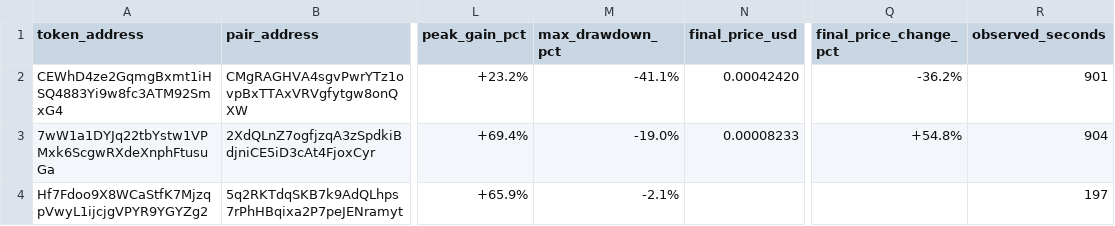
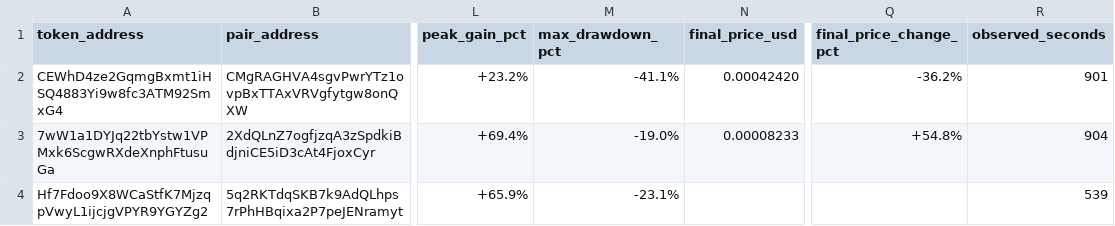
Before and after one commit to Jubosaurus/solana-meme-paperbot, a CSV file: rejected_rugs_tracking.csv, drawn as a sheet; only a part is shown, gaps mark what is left out; the diff names each change by its address in the sheet, - before the commit and + after, or states it on an @@ line.

```diff
--- a/rejected_rugs_tracking.csv
+++ b/rejected_rugs_tracking.csv
-M4 (max_drawdown_pct): -2.1%
+M4 (max_drawdown_pct): -23.1%
-R4 (observed_seconds): 197
+R4 (observed_seconds): 539
```
Also changed, not shown: solana_paper_trades_v2.csv.
